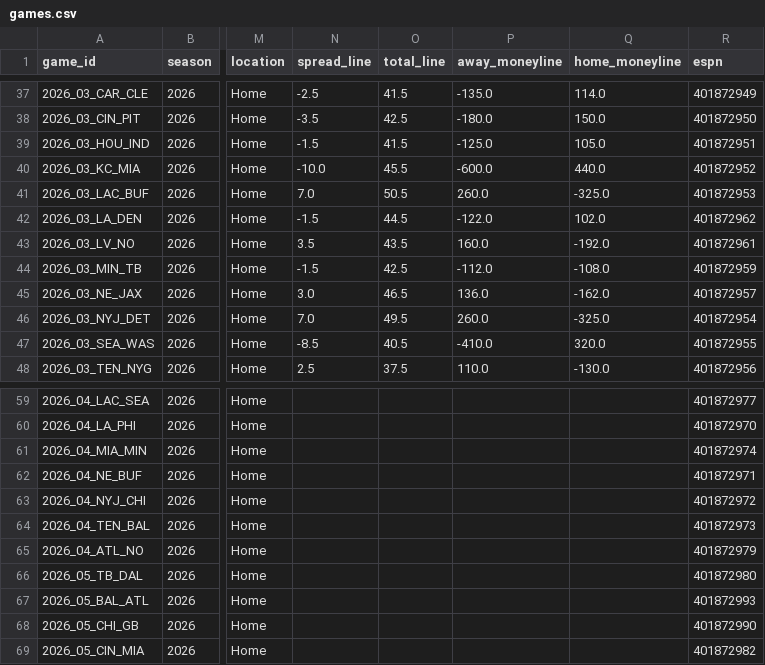
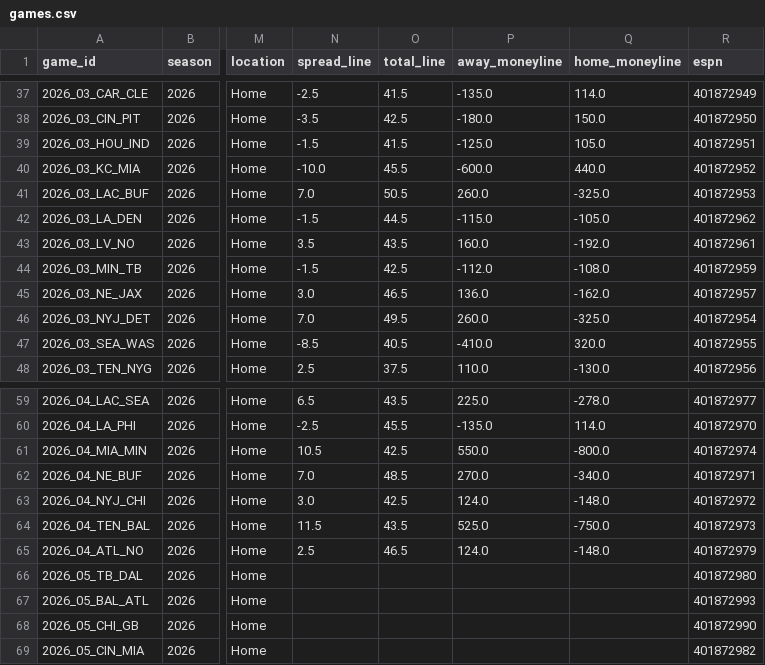
Before and after one commit to athvin/football-pool, a CSV file: data/2026/games.csv, drawn as a sheet; only a part is shown, gaps mark what is left out; the diff covers the shown part only; the diff names each change by its address in the sheet, - before the commit and + after, or states it on an @@ line.

```diff
--- a/data/2026/games.csv
+++ b/data/2026/games.csv
-P42 (away_moneyline): -122.0
+P42 (away_moneyline): -115.0
-Q42 (home_moneyline): 102.0
+Q42 (home_moneyline): -105.0
-N59 (spread_line): (empty)
+N59 (spread_line): 6.5
-O59 (total_line): (empty)
+O59 (total_line): 43.5
-P59 (away_moneyline): (empty)
+P59 (away_moneyline): 225.0
-Q59 (home_moneyline): (empty)
+Q59 (home_moneyline): -278.0
-N60 (spread_line): (empty)
+N60 (spread_line): -2.5
-O60 (total_line): (empty)
+O60 (total_line): 45.5
-P60 (away_moneyline): (empty)
+P60 (away_moneyline): -135.0
-Q60 (home_moneyline): (empty)
+Q60 (home_moneyline): 114.0
-N61 (spread_line): (empty)
+N61 (spread_line): 10.5
-O61 (total_line): (empty)
+O61 (total_line): 42.5
-P61 (away_moneyline): (empty)
+P61 (away_moneyline): 550.0
-Q61 (home_moneyline): (empty)
+Q61 (home_moneyline): -800.0
-N62 (spread_line): (empty)
+N62 (spread_line): 7.0
-O62 (total_line): (empty)
+O62 (total_line): 48.5
-P62 (away_moneyline): (empty)
+P62 (away_moneyline): 270.0
-Q62 (home_moneyline): (empty)
+Q62 (home_moneyline): -340.0
-N63 (spread_line): (empty)
+N63 (spread_line): 3.0
-O63 (total_line): (empty)
+O63 (total_line): 42.5
-P63 (away_moneyline): (empty)
+P63 (away_moneyline): 124.0
-Q63 (home_moneyline): (empty)
+Q63 (home_moneyline): -148.0
-N64 (spread_line): (empty)
+N64 (spread_line): 11.5
-O64 (total_line): (empty)
+O64 (total_line): 43.5
-P64 (away_moneyline): (empty)
+P64 (away_moneyline): 525.0
-Q64 (home_moneyline): (empty)
+Q64 (home_moneyline): -750.0
-N65 (spread_line): (empty)
+N65 (spread_line): 2.5
-O65 (total_line): (empty)
+O65 (total_line): 46.5
-P65 (away_moneyline): (empty)
+P65 (away_moneyline): 124.0
-Q65 (home_moneyline): (empty)
+Q65 (home_moneyline): -148.0
```
Also changed, not shown: 36 edited cells elsewhere in this file.
